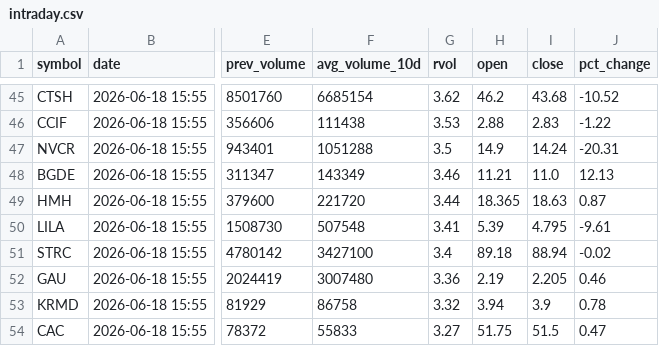
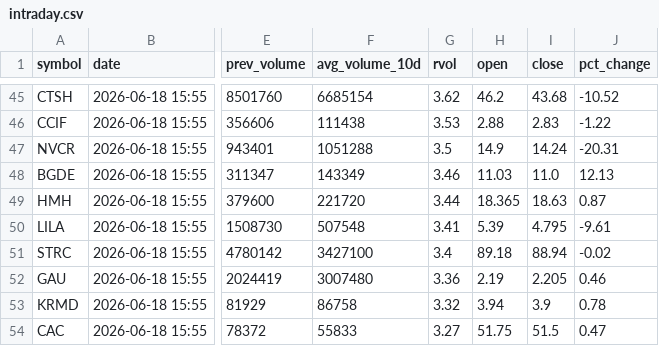
Before and after one commit to Alex-Matulay/volume-scanner, a CSV file: intraday.csv, drawn as a sheet; only a part is shown, gaps mark what is left out; the diff names each change by its address in the sheet, - before the commit and + after, or states it on an @@ line.

```diff
--- a/intraday.csv
+++ b/intraday.csv
-H48 (open): 11.21
+H48 (open): 11.03
```
Also changed, not shown: 2 other files.
